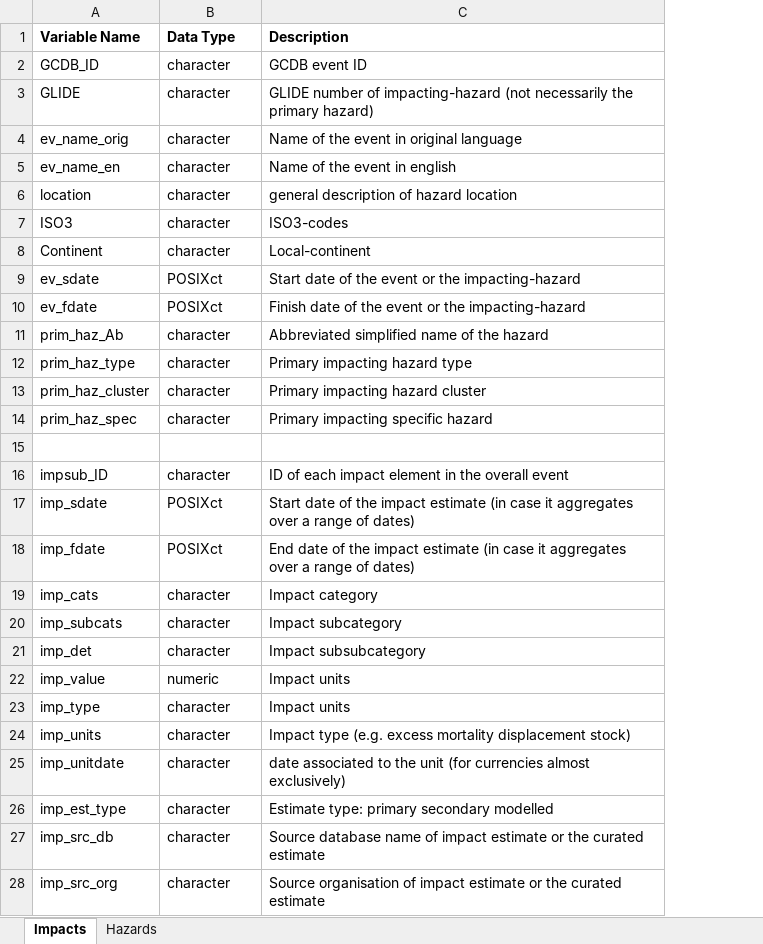
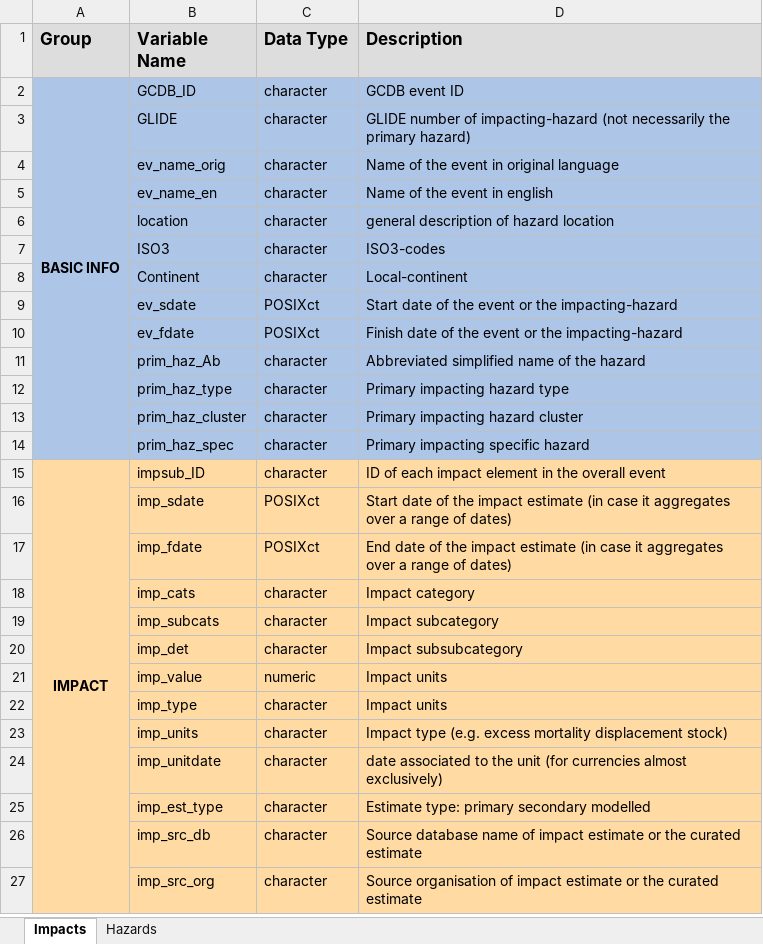
Before and after one commit to IFRCGo/GCDB, an Excel workbook: Taxonomies/OOP_HazImp_DataDictionaries.xlsx, sheet Impacts, drawn as a sheet; only a part is shown; values as stored, in another font and other column widths than the file's, no borders; removed rows and columns are numbered as before the commit, all else as after; the diff covers the shown part only; the diff names each change by its address in the sheet, - before the commit and + after, or states it on an @@ line.

```diff
--- a/Taxonomies/OOP_HazImp_DataDictionaries.xlsx (sheet Impacts)
+++ b/Taxonomies/OOP_HazImp_DataDictionaries.xlsx (sheet Impacts)
+column A (Group), rows 2-15: BASIC INFO |  |  |  |  |  |  |  |  |  |  |  |  | IMPACT
-B1:D1 fill: none
+B1:D1 fill: #DDDDDD, text size: larger
-B2:D14 fill: none
+B2:D14 fill: #ADC5E7
-row 15: (empty)
-B15:D27 fill: none
+B15:D27 fill: #FFDAA2
```
Also changed, not shown: 2 removed rows and cell formats elsewhere in this sheet, Taxonomies/MostlyImpactData/Desinventar_HIP.xlsx, 9 other files.
